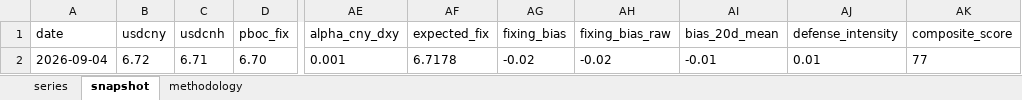
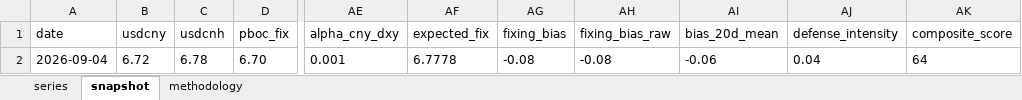
Before and after one commit to erickviann1-dev/usdcny-tracker, an Excel workbook: docs/usdcny_tracker.xlsx, sheet snapshot, drawn as a sheet; only a part is shown, gaps mark what is left out; values as stored, in another font and other column widths than the file's, no borders; the diff names each change by its address in the sheet, - before the commit and + after, or states it on an @@ line.

```diff
--- a/docs/usdcny_tracker.xlsx (sheet snapshot)
+++ b/docs/usdcny_tracker.xlsx (sheet snapshot)
-C2 (usdcnh): 6.71
+C2 (usdcnh): 6.78
-AF2 (expected_fix): 6.7178
+AF2 (expected_fix): 6.7778
-AG2 (fixing_bias): -0.02
+AG2 (fixing_bias): -0.08
-AH2 (fixing_bias_raw): -0.02
+AH2 (fixing_bias_raw): -0.08
-AI2 (bias_20d_mean): -0.01
+AI2 (bias_20d_mean): -0.06
-AJ2 (defense_intensity): 0.01
+AJ2 (defense_intensity): 0.04
-AK2 (composite_score): 77
+AK2 (composite_score): 64
```
Also changed, not shown: sheet series, 3 other files.
